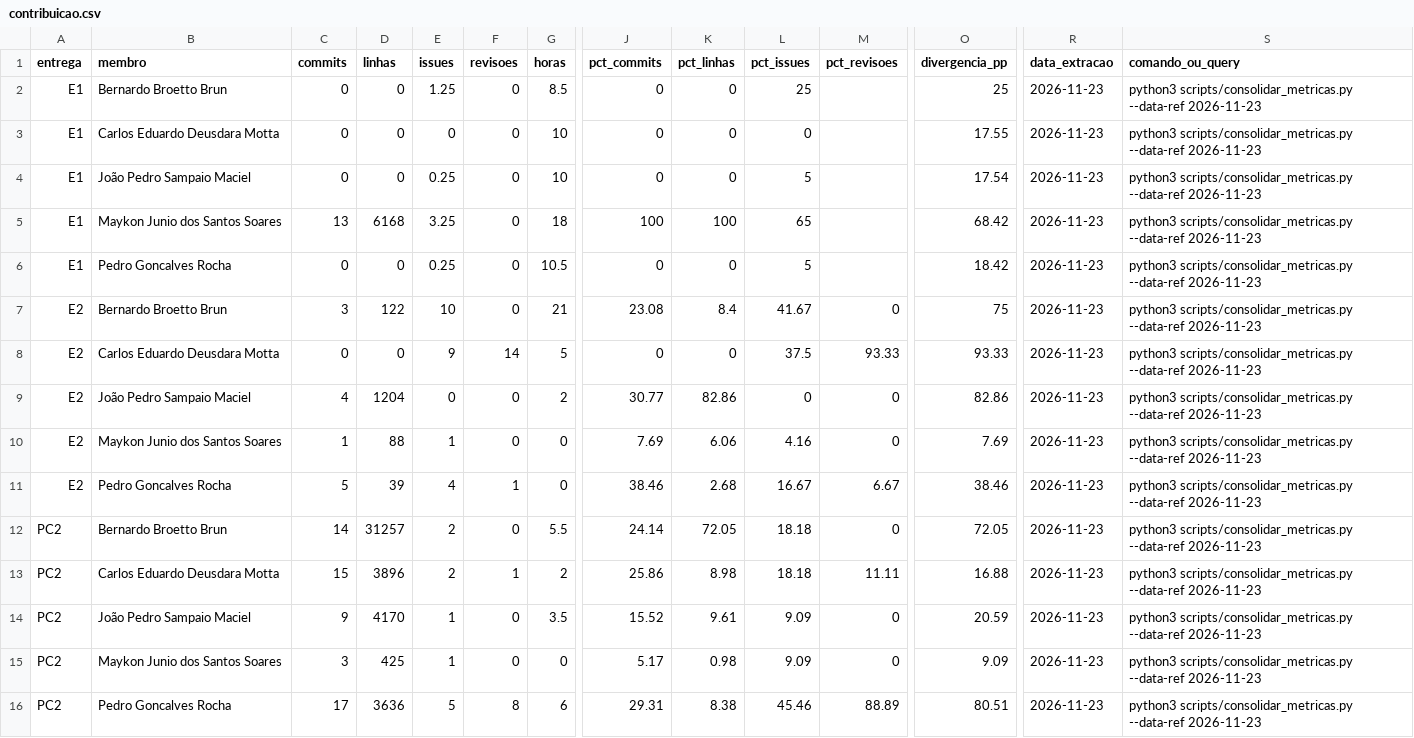
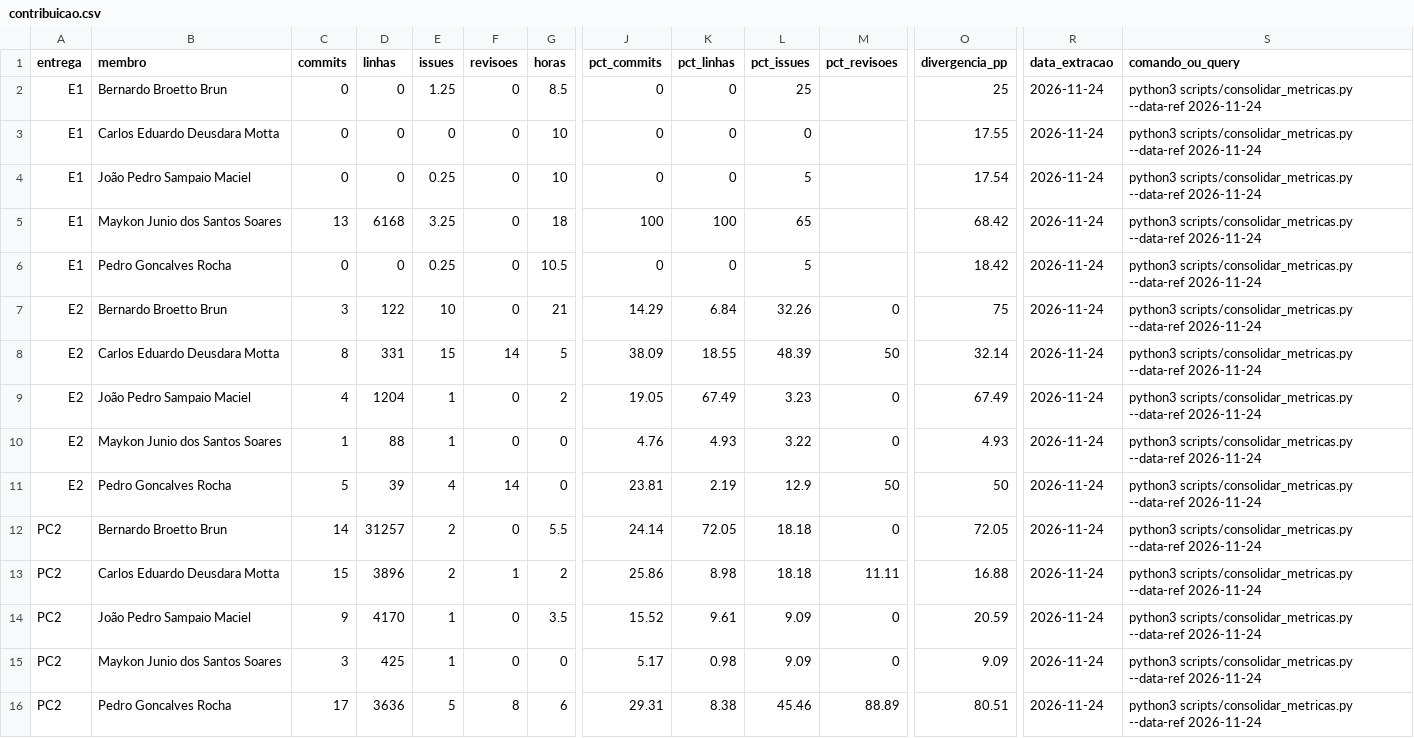
Before and after one commit to FCTE-Qualidade-de-Software-1/2026-2_T01_MARLYN_WESCOFF, a CSV file: metricas/dados/consolidados/contribuicao.csv, drawn as a sheet; only a part is shown, gaps mark what is left out; the diff names each change by its address in the sheet, - before the commit and + after, or states it on an @@ line.

```diff
--- a/metricas/dados/consolidados/contribuicao.csv
+++ b/metricas/dados/consolidados/contribuicao.csv
-R2:R16 (data_extracao): 2026-11-23
+R2:R16 (data_extracao): 2026-11-24
-S2:S16 (comando_ou_query): …scripts/consolidar_metricas.py --data-ref 2026-11-23
+S2:S16 (comando_ou_query): …scripts/consolidar_metricas.py --data-ref 2026-11-24
-J7 (pct_commits): 23.08
+J7 (pct_commits): 14.29
-K7 (pct_linhas): 8.4
+K7 (pct_linhas): 6.84
-L7 (pct_issues): 41.67
+L7 (pct_issues): 32.26
-C8 (commits): 0
+C8 (commits): 8
-D8 (linhas): 0
+D8 (linhas): 331
-E8 (issues): 9
+E8 (issues): 15
-J8 (pct_commits): 0
+J8 (pct_commits): 38.09
-K8 (pct_linhas): 0
+K8 (pct_linhas): 18.55
-L8 (pct_issues): 37.5
+L8 (pct_issues): 48.39
-M8 (pct_revisoes): 93.33
+M8 (pct_revisoes): 50
-O8 (divergencia_pp): 93.33
+O8 (divergencia_pp): 32.14
-E9 (issues): 0
+E9 (issues): 1
-J9 (pct_commits): 30.77
+J9 (pct_commits): 19.05
-K9 (pct_linhas): 82.86
+K9 (pct_linhas): 67.49
-L9 (pct_issues): 0
+L9 (pct_issues): 3.23
-O9 (divergencia_pp): 82.86
+O9 (divergencia_pp): 67.49
-J10 (pct_commits): 7.69
+J10 (pct_commits): 4.76
-K10 (pct_linhas): 6.06
+K10 (pct_linhas): 4.93
-L10 (pct_issues): 4.16
+L10 (pct_issues): 3.22
-O10 (divergencia_pp): 7.69
+O10 (divergencia_pp): 4.93
-F11 (revisoes): 1
+F11 (revisoes): 14
-J11 (pct_commits): 38.46
+J11 (pct_commits): 23.81
-K11 (pct_linhas): 2.68
+K11 (pct_linhas): 2.19
-L11 (pct_issues): 16.67
+L11 (pct_issues): 12.9
-M11 (pct_revisoes): 6.67
+M11 (pct_revisoes): 50
-O11 (divergencia_pp): 38.46
+O11 (divergencia_pp): 50
```
Also changed, not shown: metricas/dados/brutos/commits.csv, metricas/dados/consolidados/cycle_time.csv, 29 other files.
